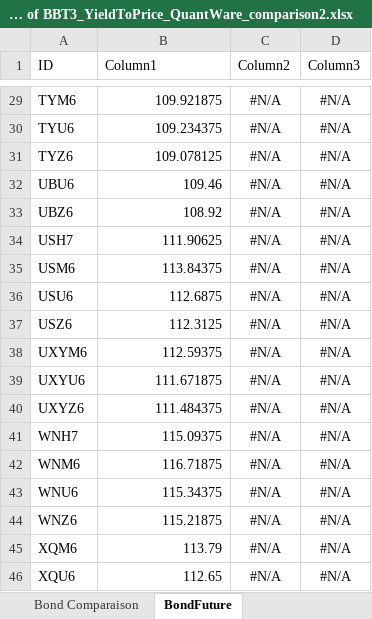
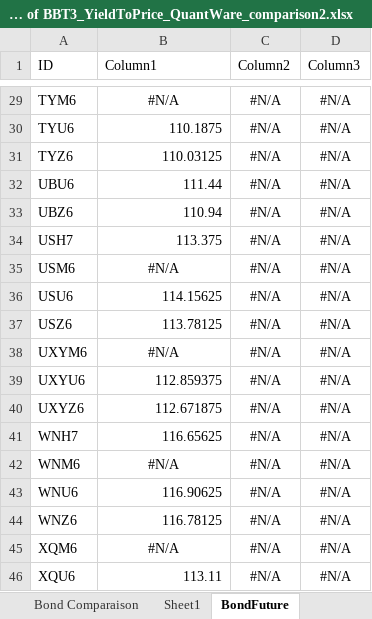
Before and after one commit to pgazzanomarinercapital/QuantwareExcel, an Excel workbook: Copy of BBT3_YieldToPrice_QuantWare_comparison2.xlsx, sheet BondFuture, drawn as a sheet; only a part is shown, gaps mark what is left out; values as stored, in another font and other column widths than the file's, no borders; table styles not drawn; the diff covers the shown part only; the diff names each change by its address in the sheet, - before the commit and + after, or states it on an @@ line.

```diff
--- a/Copy of BBT3_YieldToPrice_QuantWare_comparison2.xlsx (sheet BondFuture)
+++ b/Copy of BBT3_YieldToPrice_QuantWare_comparison2.xlsx (sheet BondFuture)
+sheet tab: Sheet1
-B29 (Column1): 109.921875
+B29 (Column1): #N/A
-B29 alignment: right
+B29 alignment: center
-B30 (Column1): 109.234375
+B30 (Column1): 110.1875
-B31 (Column1): 109.078125
+B31 (Column1): 110.03125
-B32 (Column1): 109.46
+B32 (Column1): 111.44
-B33 (Column1): 108.92
+B33 (Column1): 110.94
-B34 (Column1): 111.90625
+B34 (Column1): 113.375
-B35 (Column1): 113.84375
+B35 (Column1): #N/A
-B35 alignment: right
+B35 alignment: center
-B36 (Column1): 112.6875
+B36 (Column1): 114.15625
-B37 (Column1): 112.3125
+B37 (Column1): 113.78125
-B38 (Column1): 112.59375
+B38 (Column1): #N/A
-B38 alignment: right
+B38 alignment: center
-B39 (Column1): 111.671875
+B39 (Column1): 112.859375
-B40 (Column1): 111.484375
+B40 (Column1): 112.671875
-B41 (Column1): 115.09375
+B41 (Column1): 116.65625
-B42 (Column1): 116.71875
+B42 (Column1): #N/A
-B42 alignment: right
+B42 alignment: center
-B43 (Column1): 115.34375
+B43 (Column1): 116.90625
-B44 (Column1): 115.21875
+B44 (Column1): 116.78125
-B45 (Column1): 113.79
+B45 (Column1): #N/A
-B45 alignment: right
+B45 alignment: center
-B46 (Column1): 112.65
+B46 (Column1): 113.11
```
Also changed, not shown: 27 edited cells and cell formats elsewhere in this sheet, sheet BBT3, sheet Close - PriceSaver, sheet CloseDL - PriceSaverBBT3, sheet Bond Comparaison, formulas that keep their value, charts or pictures, Bond.xlsx, objects.xlsx, 4 other files.
